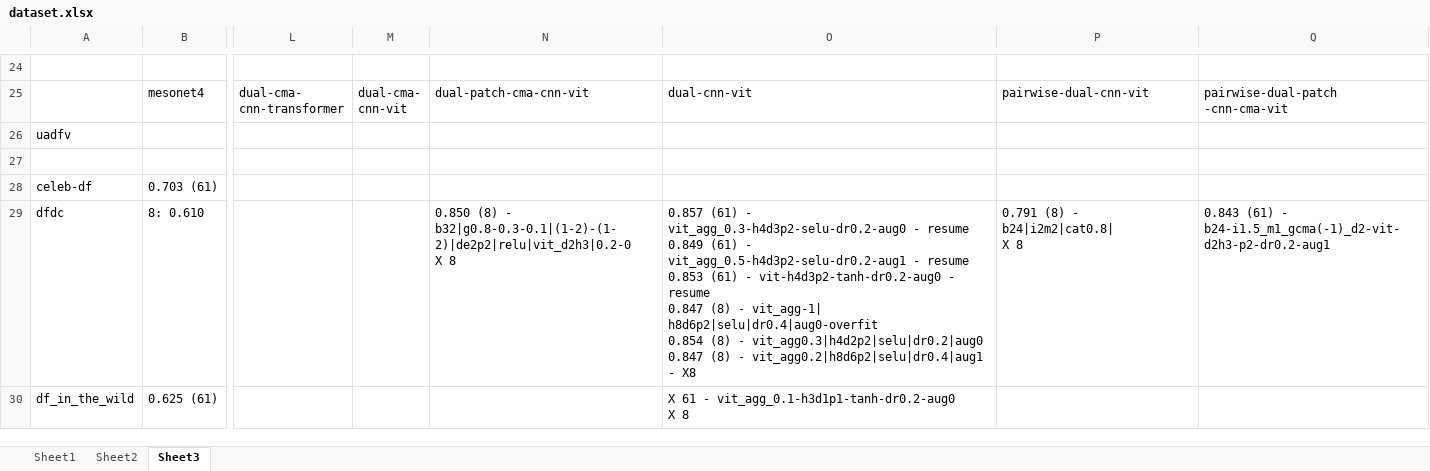
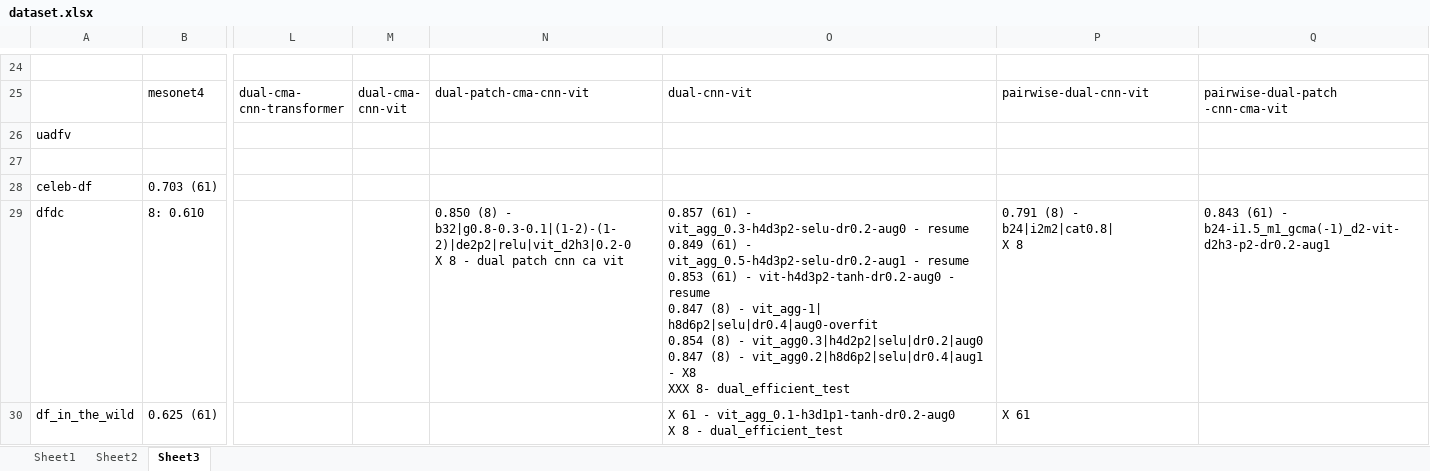
Before and after one commit to phuc180155/Graduation_Thesis, an Excel workbook: my_thesis/dataset.xlsx, sheet Sheet3, drawn as a sheet; only a part is shown, gaps mark what is left out; values as stored, in another font and other column widths than the file's, no borders; ↵ is a line break in a cell; the diff names each change by its address in the sheet, - before the commit and + after, or states it on an @@ line.

```diff
--- a/my_thesis/dataset.xlsx (sheet Sheet3)
+++ b/my_thesis/dataset.xlsx (sheet Sheet3)
-N29: …X 8
+N29: …X 8 - dual patch cnn ca vit
-O29: …- X8
+O29: …- X8 ↵ XXX 8- dual_efficient_test
-O30: …X 8
+O30: …X 8 - dual_efficient_test
-P30: (empty)
+P30: X 61
```
Also changed, not shown: 2 other files.
